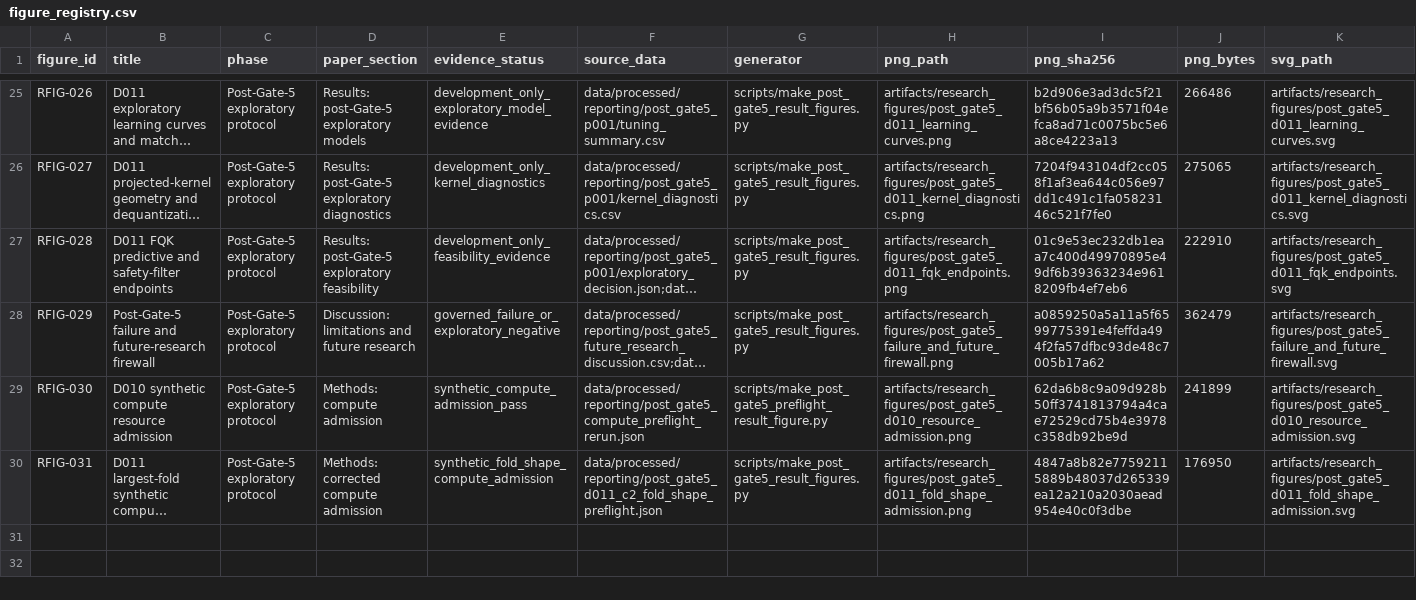
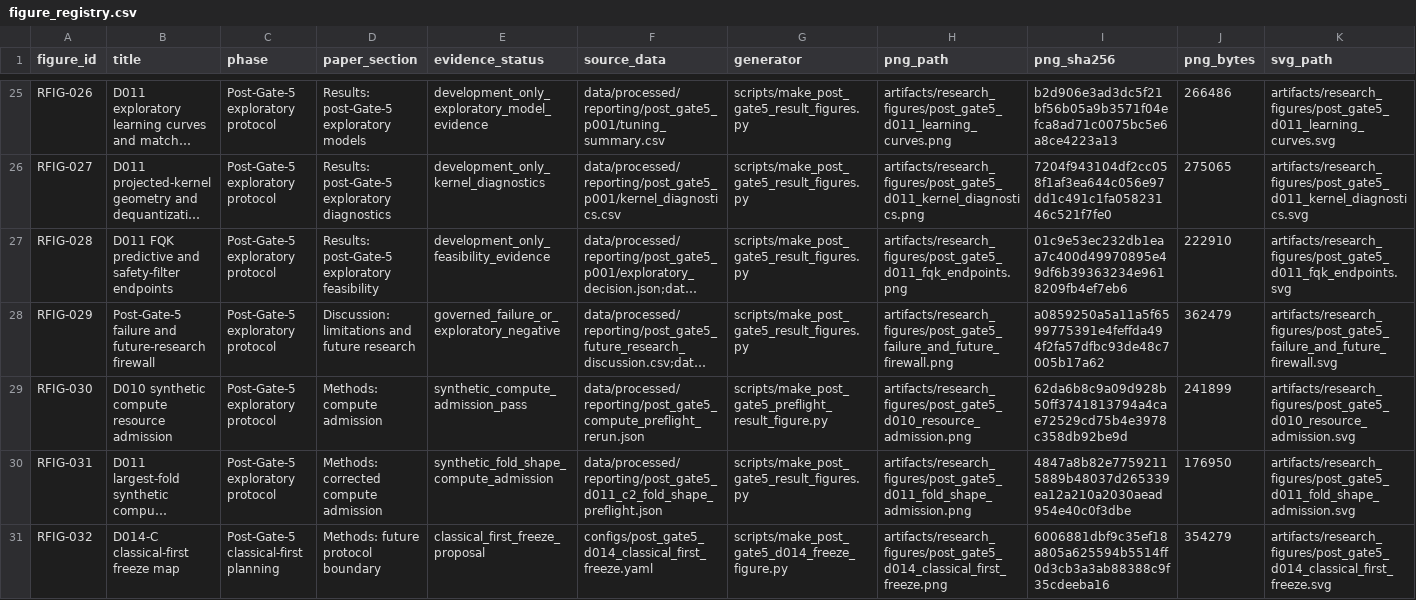
Before and after one commit to taechasith/QMLforArtemisIV, a CSV file: artifacts/research_figures/figure_registry.csv, drawn as a sheet; only a part is shown, gaps mark what is left out; long unchanged cells end in …; rows hold the shown columns only; the diff names each change by its address in the sheet, - before the commit and + after, or states it on an @@ line.

Commit message:
Record RFIG-032 D014 freeze map

```diff
--- a/artifacts/research_figures/figure_registry.csv
+++ b/artifacts/research_figures/figure_registry.csv
+row 31: RFIG-032 | D014-C classical-first freeze map | Post-Gate-5 classical-first planning | Methods: future protocol boundary | classical_first_freeze_proposal | configs/post_gate5_d014_classical_first_freeze.yaml | scripts/make_post_gate5_d014_freeze_figure.py | artifacts/research_figures/post_gate5_d014_classical_first_freeze.png | 6006881dbf9c35ef18a805a625594b5514ff0d3cb3a3ab88388c9f35cdeeba16 | 354279 | artifacts/research_figures/post_gate5_d014_classical_first_freeze.svg
```
Also changed, not shown: 5 other files.
